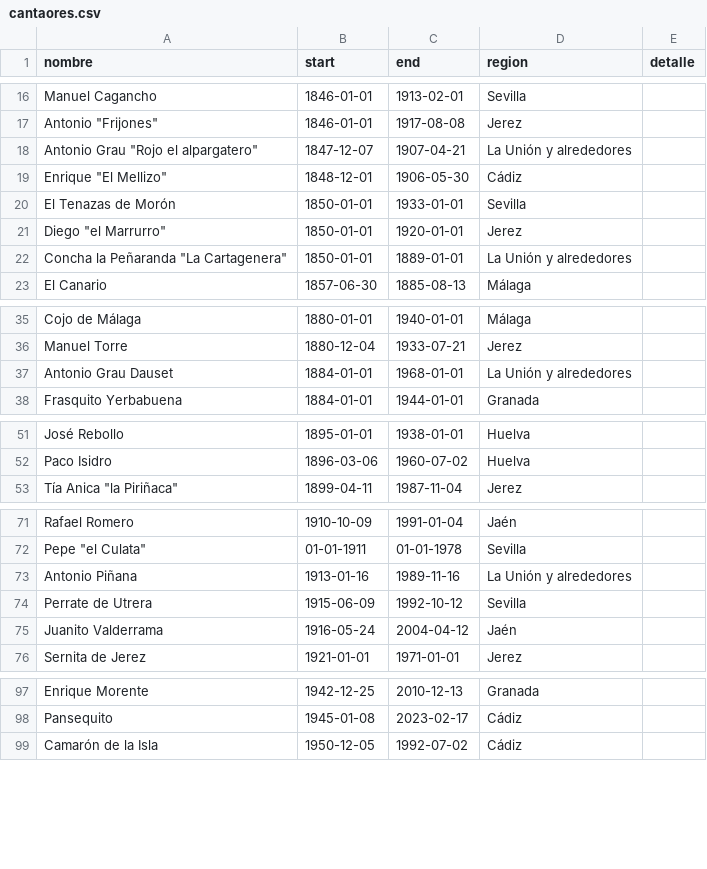
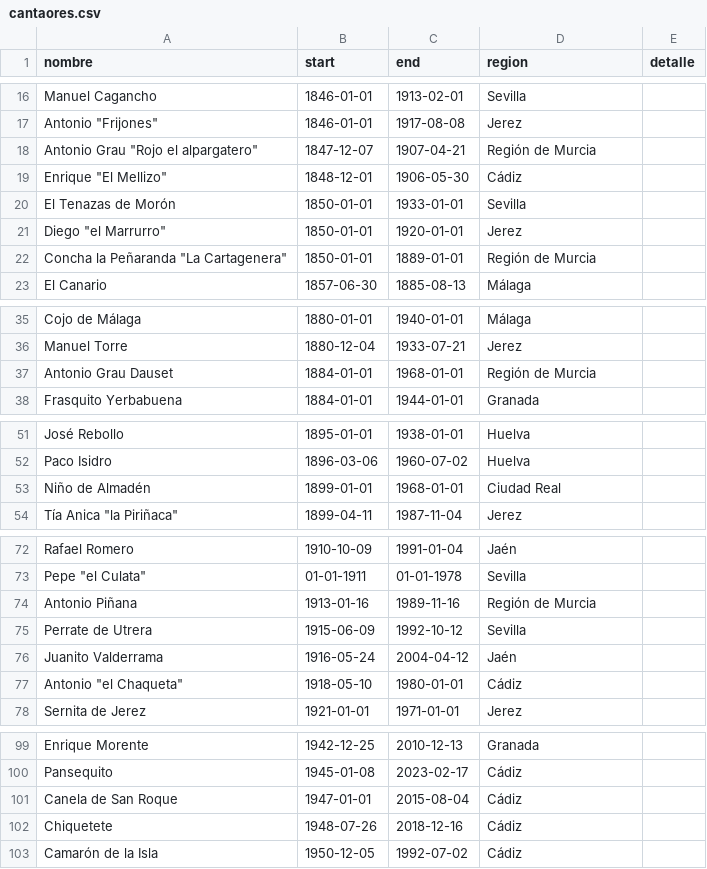
Before and after one commit to JFMartinez00/flamencoTL, a CSV file: cantaores.csv, drawn as a sheet; only a part is shown, gaps mark what is left out; the diff covers the shown part only.

```diff
--- a/cantaores.csv
+++ b/cantaores.csv
@@ -17,3 +17,3 @@ Manuel Cagancho,1846-01-01,1913-02-01,Sevilla,
 Antonio "Frijones",1846-01-01,1917-08-08,Jerez,
-Antonio Grau "Rojo el alpargatero",1847-12-07,1907-04-21,La Unión y alrededores,
+Antonio Grau "Rojo el alpargatero",1847-12-07,1907-04-21,Región de Murcia,
 Enrique "El Mellizo",1848-12-01,1906-05-30,Cádiz,
@@ -21,3 +21,3 @@ El Tenazas de Morón,1850-01-01,1933-01-01,Sevilla,
 Diego "el Marrurro",1850-01-01,1920-01-01,Jerez,
-Concha la Peñaranda "La Cartagenera",1850-01-01,1889-01-01,La Unión y alrededores,
+Concha la Peñaranda "La Cartagenera",1850-01-01,1889-01-01,Región de Murcia,
 El Canario,1857-06-30,1885-08-13,Málaga,
@@ -36,3 +36,3 @@ Cojo de Málaga,1880-01-01,1940-01-01,Málaga,
 Manuel Torre,1880-12-04,1933-07-21,Jerez,
-Antonio Grau Dauset,1884-01-01,1968-01-01,La Unión y alrededores,
+Antonio Grau Dauset,1884-01-01,1968-01-01,Región de Murcia,
 Frasquito Yerbabuena,1884-01-01,1944-01-01,Granada,
@@ -52,2 +52,3 @@ José Rebollo,1895-01-01,1938-01-01,Huelva,
 Paco Isidro,1896-03-06,1960-07-02,Huelva,
+Niño de Almadén,1899-01-01,1968-01-01,Ciudad Real,
 Tía Anica "la Piriñaca",1899-04-11,1987-11-04,Jerez,
@@ -72,5 +73,6 @@ Rafael Romero,1910-10-09,1991-01-04,Jaén,
 Pepe "el Culata", 01-01-1911,01-01-1978,Sevilla,
-Antonio Piñana,1913-01-16,1989-11-16,La Unión y alrededores,
+Antonio Piñana,1913-01-16,1989-11-16,Región de Murcia,
 Perrate de Utrera,1915-06-09,1992-10-12,Sevilla,
 Juanito Valderrama,1916-05-24,2004-04-12,Jaén,
+Antonio "el Chaqueta",1918-05-10,1980-01-01,Cádiz,
 Sernita de Jerez,1921-01-01,1971-01-01,Jerez,
@@ -98,2 +100,4 @@ Enrique Morente,1942-12-25,2010-12-13,Granada,
 Pansequito,1945-01-08,2023-02-17,Cádiz,
+Canela de San Roque,1947-01-01,2015-08-04,Cádiz,
+Chiquetete,1948-07-26,2018-12-16,Cádiz,
 Camarón de la Isla,1950-12-05,1992-07-02,Cádiz,
```
Also changed, not shown: 1 edited cell elsewhere in this file, hechos.csv, 2 other files.
